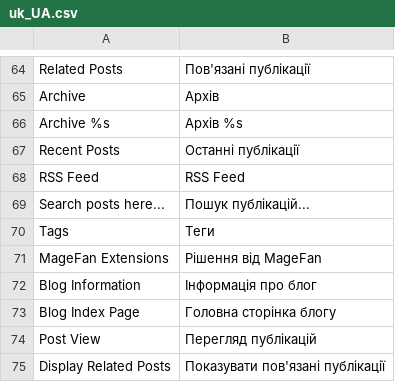
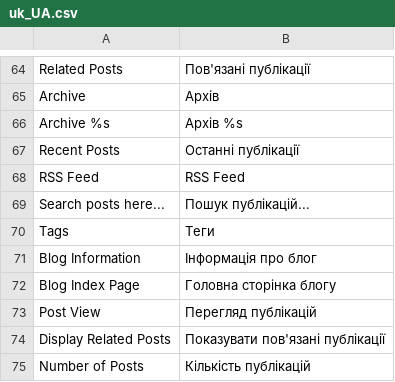
Before and after one commit to MagicBackUp/Magento2-PWA-Vue, a CSV file: app/code/Magefan/Blog/i18n/uk_UA.csv, drawn as a sheet; only a part is shown, gaps mark what is left out; the shorter side is filled out with more unchanged rows; the diff names each change by its address in the sheet, - before the commit and + after, or states it on an @@ line.

```diff
--- a/app/code/Magefan/Blog/i18n/uk_UA.csv
+++ b/app/code/Magefan/Blog/i18n/uk_UA.csv
-row 71: MageFan Extensions | Рішення від MageFan
```
Also changed, not shown: app/code/Magefan/Blog/i18n/de_DE.csv, app/code/Magefan/Blog/i18n/el_GR.csv, 21 other files.
